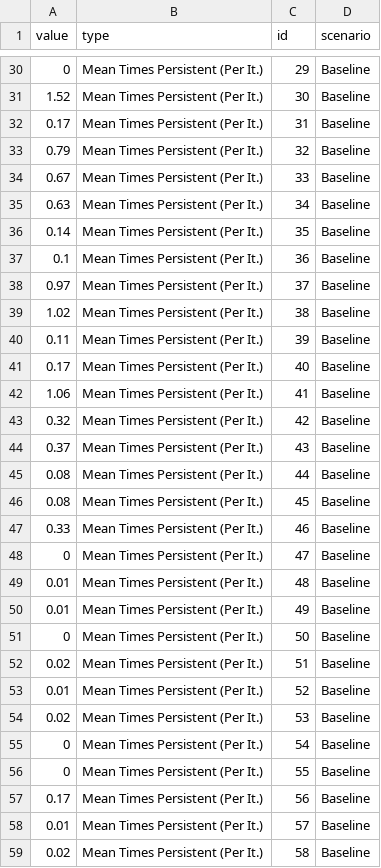
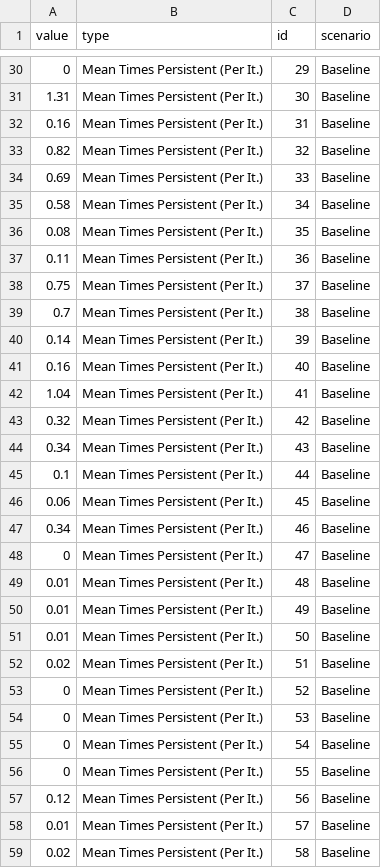
Before and after one commit to IvanekLab/CPS_Persistence_Models, a CSV file: Facility_B_Persistence/Analysis/Facility_B_Persistence/Facility_B_Frequency_Investigation.csv, drawn as a sheet; only a part is shown, gaps mark what is left out; the diff covers the shown part only.

```diff
--- a/Facility_B_Persistence/Analysis/Facility_B_Persistence/Facility_B_Frequency_Investigation.csv
+++ b/Facility_B_Persistence/Analysis/Facility_B_Persistence/Facility_B_Frequency_Investigation.csv
@@ -30,19 +30,19 @@
 0,"Mean Times Persistent (Per It.)",29,"Baseline"
-1.52,"Mean Times Persistent (Per It.)",30,"Baseline"
-0.17,"Mean Times Persistent (Per It.)",31,"Baseline"
-0.79,"Mean Times Persistent (Per It.)",32,"Baseline"
-0.67,"Mean Times Persistent (Per It.)",33,"Baseline"
-0.63,"Mean Times Persistent (Per It.)",34,"Baseline"
-0.14,"Mean Times Persistent (Per It.)",35,"Baseline"
-0.1,"Mean Times Persistent (Per It.)",36,"Baseline"
-0.97,"Mean Times Persistent (Per It.)",37,"Baseline"
-1.02,"Mean Times Persistent (Per It.)",38,"Baseline"
-0.11,"Mean Times Persistent (Per It.)",39,"Baseline"
-0.17,"Mean Times Persistent (Per It.)",40,"Baseline"
-1.06,"Mean Times Persistent (Per It.)",41,"Baseline"
+1.31,"Mean Times Persistent (Per It.)",30,"Baseline"
+0.16,"Mean Times Persistent (Per It.)",31,"Baseline"
+0.82,"Mean Times Persistent (Per It.)",32,"Baseline"
+0.69,"Mean Times Persistent (Per It.)",33,"Baseline"
+0.58,"Mean Times Persistent (Per It.)",34,"Baseline"
+0.08,"Mean Times Persistent (Per It.)",35,"Baseline"
+0.11,"Mean Times Persistent (Per It.)",36,"Baseline"
+0.75,"Mean Times Persistent (Per It.)",37,"Baseline"
+0.7,"Mean Times Persistent (Per It.)",38,"Baseline"
+0.14,"Mean Times Persistent (Per It.)",39,"Baseline"
+0.16,"Mean Times Persistent (Per It.)",40,"Baseline"
+1.04,"Mean Times Persistent (Per It.)",41,"Baseline"
 0.32,"Mean Times Persistent (Per It.)",42,"Baseline"
-0.37,"Mean Times Persistent (Per It.)",43,"Baseline"
-0.08,"Mean Times Persistent (Per It.)",44,"Baseline"
-0.08,"Mean Times Persistent (Per It.)",45,"Baseline"
-0.33,"Mean Times Persistent (Per It.)",46,"Baseline"
+0.34,"Mean Times Persistent (Per It.)",43,"Baseline"
+0.1,"Mean Times Persistent (Per It.)",44,"Baseline"
+0.06,"Mean Times Persistent (Per It.)",45,"Baseline"
+0.34,"Mean Times Persistent (Per It.)",46,"Baseline"
 0,"Mean Times Persistent (Per It.)",47,"Baseline"
@@ -50,9 +50,9 @@
 0.01,"Mean Times Persistent (Per It.)",49,"Baseline"
-0,"Mean Times Persistent (Per It.)",50,"Baseline"
+0.01,"Mean Times Persistent (Per It.)",50,"Baseline"
 0.02,"Mean Times Persistent (Per It.)",51,"Baseline"
-0.01,"Mean Times Persistent (Per It.)",52,"Baseline"
-0.02,"Mean Times Persistent (Per It.)",53,"Baseline"
+0,"Mean Times Persistent (Per It.)",52,"Baseline"
+0,"Mean Times Persistent (Per It.)",53,"Baseline"
 0,"Mean Times Persistent (Per It.)",54,"Baseline"
 0,"Mean Times Persistent (Per It.)",55,"Baseline"
-0.17,"Mean Times Persistent (Per It.)",56,"Baseline"
+0.12,"Mean Times Persistent (Per It.)",56,"Baseline"
 0.01,"Mean Times Persistent (Per It.)",57,"Baseline"
```
Also changed, not shown: 132 edited cells elsewhere in this file, Facility_A_Persistence/Analysis/Facility_A_Persistence/Facility_A_AI_04_Prev.csv, Facility_A_Persistence/Analysis/Facility_A_Persistence/Facility_A_EC_01_Prev.csv, 13 other files.
